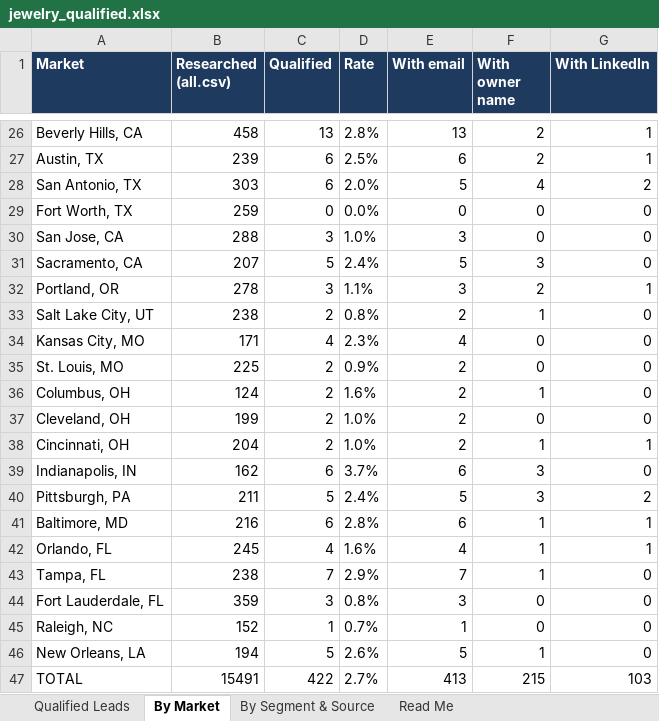
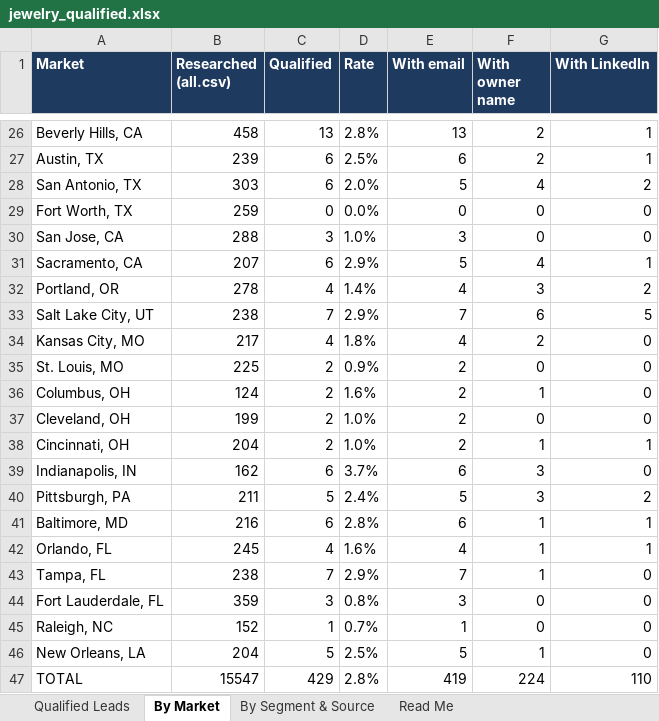
Before and after one commit to riyaansheth/claude-cloud, an Excel workbook: leadrun_jewelry/jewelry_qualified.xlsx, sheet By Market, drawn as a sheet; only a part is shown, gaps mark what is left out; values as stored, in another font and other column widths than the file's, no borders; the diff names each change by its address in the sheet, - before the commit and + after, or states it on an @@ line.

```diff
--- a/leadrun_jewelry/jewelry_qualified.xlsx (sheet By Market)
+++ b/leadrun_jewelry/jewelry_qualified.xlsx (sheet By Market)
-C31 (Qualified): 5
+C31 (Qualified): 6
-D31 (Rate): 2.4%
+D31 (Rate): 2.9%
-F31 (With owner name): 3
+F31 (With owner name): 4
-G31 (With LinkedIn): 0
+G31 (With LinkedIn): 1
-C32 (Qualified): 3
+C32 (Qualified): 4
-D32 (Rate): 1.1%
+D32 (Rate): 1.4%
-E32 (With email): 3
+E32 (With email): 4
-F32 (With owner name): 2
+F32 (With owner name): 3
-G32 (With LinkedIn): 1
+G32 (With LinkedIn): 2
-C33 (Qualified): 2
+C33 (Qualified): 7
-D33 (Rate): 0.8%
+D33 (Rate): 2.9%
-E33 (With email): 2
+E33 (With email): 7
-F33 (With owner name): 1
+F33 (With owner name): 6
-G33 (With LinkedIn): 0
+G33 (With LinkedIn): 5
-B34 (Researched (all.csv)): 171
+B34 (Researched (all.csv)): 217
-D34 (Rate): 2.3%
+D34 (Rate): 1.8%
-F34 (With owner name): 0
+F34 (With owner name): 2
-B46 (Researched (all.csv)): 194
+B46 (Researched (all.csv)): 204
-D46 (Rate): 2.6%
+D46 (Rate): 2.5%
-B47 (Researched (all.csv)): 15491
+B47 (Researched (all.csv)): 15547
-C47 (Qualified): 422
+C47 (Qualified): 429
-D47 (Rate): 2.7%
+D47 (Rate): 2.8%
-E47 (With email): 413
+E47 (With email): 419
-F47 (With owner name): 215
+F47 (With owner name): 224
-G47 (With LinkedIn): 103
+G47 (With LinkedIn): 110
```
Also changed, not shown: sheet Qualified Leads, sheet By Segment & Source, sheet Read Me, 3 other files.
